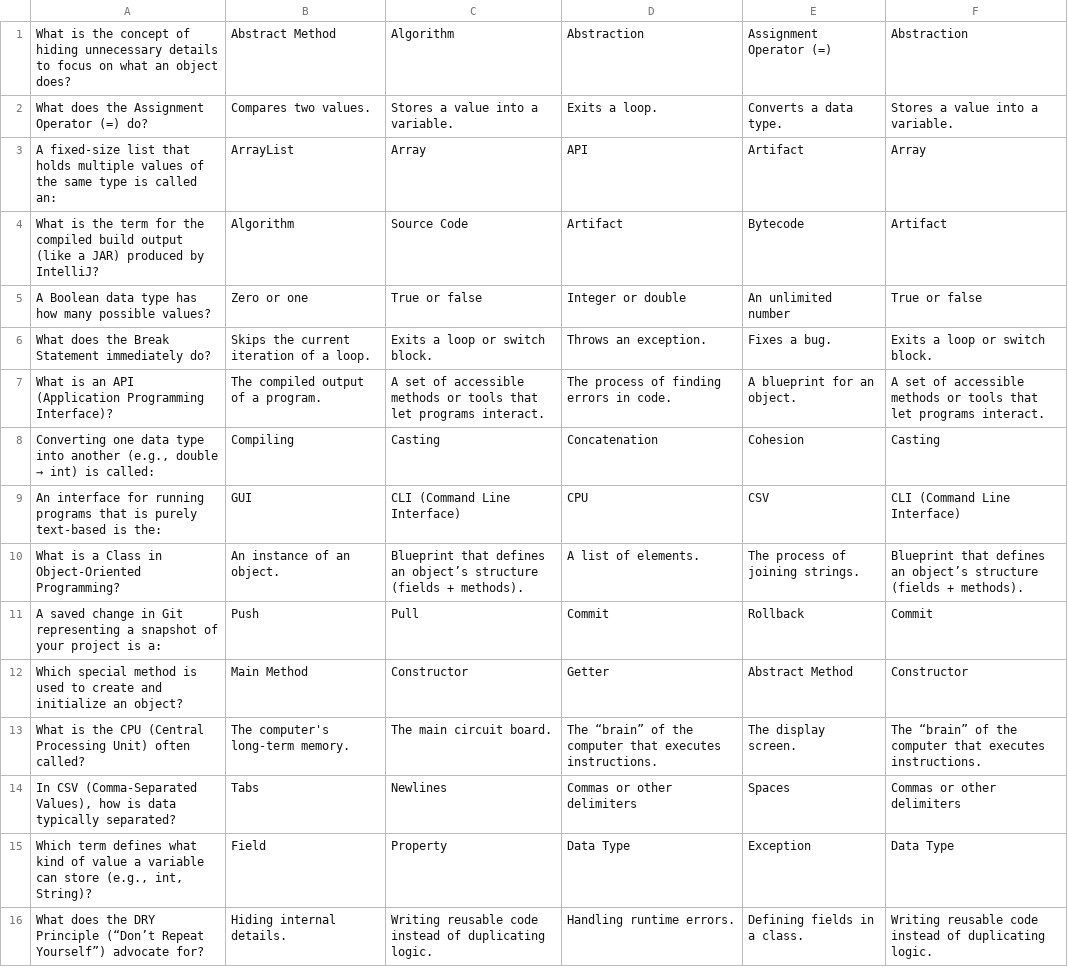
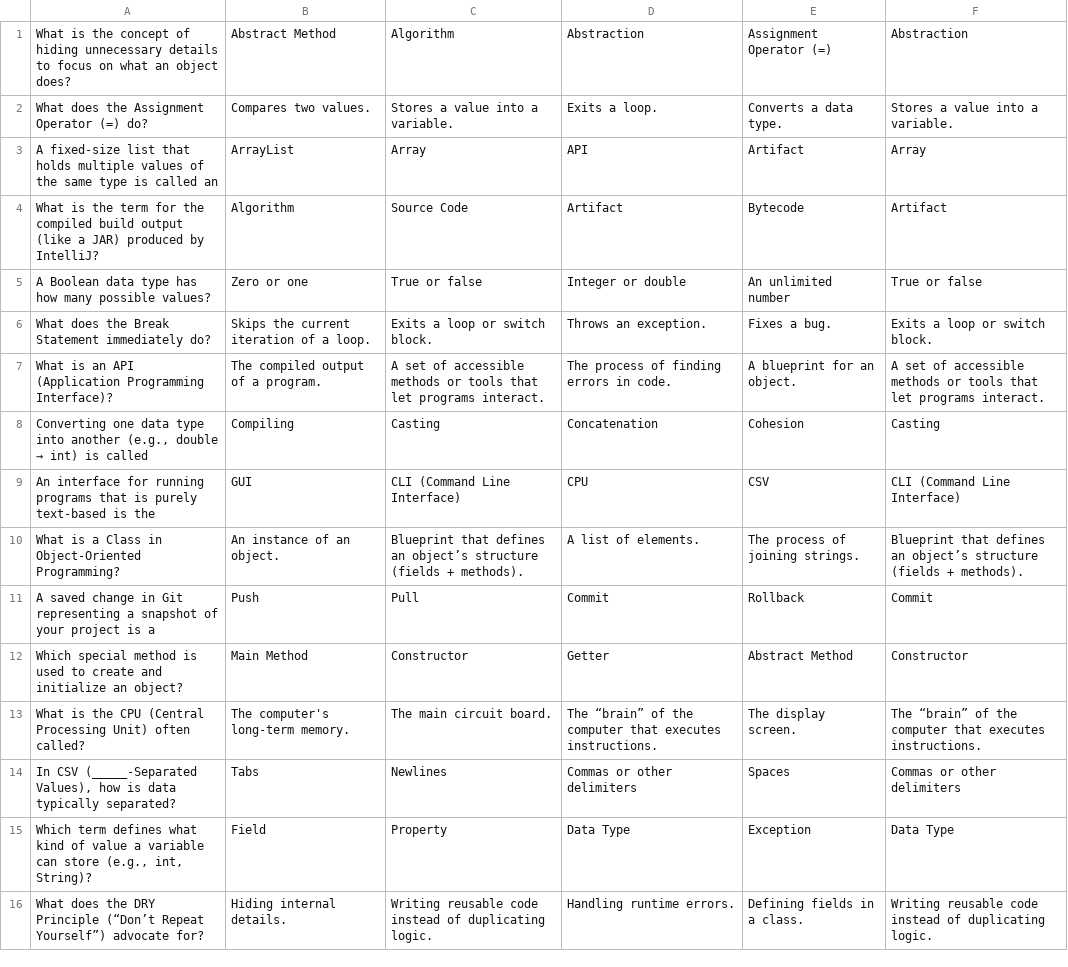
Before and after one commit to Avioti/Java-Workbook-Vocab-Quiz-YUU, a CSV file: src/main/resources/easy.csv, drawn as a sheet; only a part is shown; the diff covers the shown part only.

```diff
--- a/src/main/resources/easy.csv
+++ b/src/main/resources/easy.csv
@@ -2,3 +2,3 @@ What is the concept of hiding unnecessary details to focus on what an object doe
 What does the Assignment Operator (=) do?|Compares two values.|Stores a value into a variable.|Exits a loop.|Converts a data type.|Stores a value into a variable.
-A fixed-size list that holds multiple values of the same type is called an:|ArrayList|Array|API|Artifact|Array
+A fixed-size list that holds multiple values of the same type is called an|ArrayList|Array|API|Artifact|Array
 What is the term for the compiled build output (like a JAR) produced by IntelliJ?|Algorithm|Source Code|Artifact|Bytecode|Artifact
@@ -7,9 +7,9 @@ What does the Break Statement immediately do?|Skips the current iteration of a l
 What is an API (Application Programming Interface)?|The compiled output of a program.|A set of accessible methods or tools that let programs interact.|The process of finding errors in code.|A blueprint for an object.|A set of accessible methods or tools that let programs interact.
-Converting one data type into another (e.g., double → int) is called:|Compiling|Casting|Concatenation|Cohesion|Casting
-An interface for running programs that is purely text-based is the:|GUI|CLI (Command Line Interface)|CPU|CSV|CLI (Command Line Interface)
+Converting one data type into another (e.g., double → int) is called|Compiling|Casting|Concatenation|Cohesion|Casting
+An interface for running programs that is purely text-based is the|GUI|CLI (Command Line Interface)|CPU|CSV|CLI (Command Line Interface)
 What is a Class in Object-Oriented Programming?|An instance of an object.|Blueprint that defines an object’s structure (fields + methods).|A list of elements.|The process of joining strings.|Blueprint that defines an object’s structure (fields + methods).
-A saved change in Git representing a snapshot of your project is a:|Push|Pull|Commit|Rollback|Commit
+A saved change in Git representing a snapshot of your project is a|Push|Pull|Commit|Rollback|Commit
 Which special method is used to create and initialize an object?|Main Method|Constructor|Getter|Abstract Method|Constructor
 What is the CPU (Central Processing Unit) often called?|The computer's long-term memory.|The main circuit board.|The “brain” of the computer that executes instructions.|The display screen.|The “brain” of the computer that executes instructions.
-In CSV (Comma-Separated Values), how is data typically separated?|Tabs|Newlines|Commas or other delimiters|Spaces|Commas or other delimiters
+In CSV (_____-Separated Values), how is data typically separated?|Tabs|Newlines|Commas or other delimiters|Spaces|Commas or other delimiters
 Which term defines what kind of value a variable can store (e.g., int, String)?|Field|Property|Data Type|Exception|Data Type
```
Also changed, not shown: 20 added rows and 19 edited cells elsewhere in this file, src/main/resources/hard.csv, src/main/resources/medium.csv, 9 other files.
